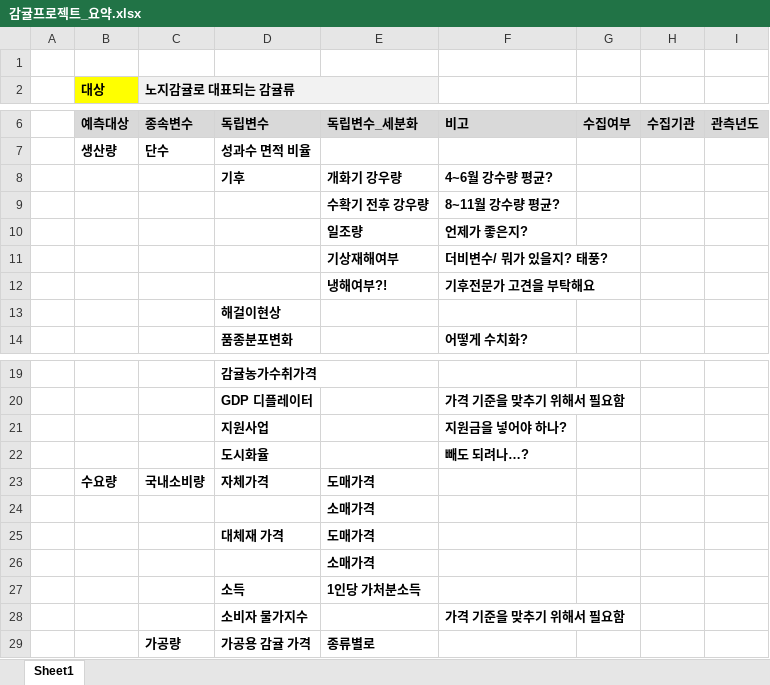
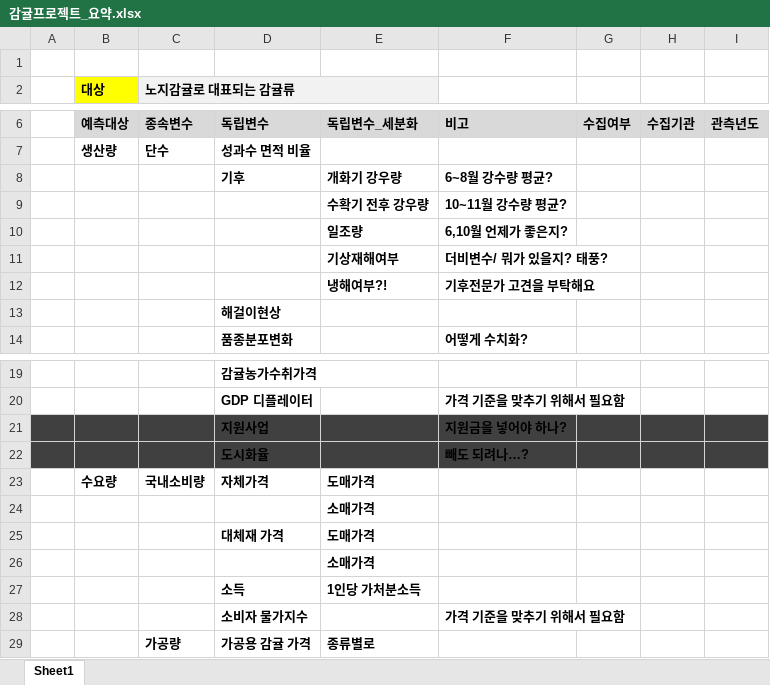
Before and after one commit to Joonyeong97/Jeju_Analysis_Project, an Excel workbook: 감귤프로젝트_요약.xlsx, sheet Sheet1, drawn as a sheet; only a part is shown, gaps mark what is left out; values as stored, in another font and other column widths than the file's, no borders; the diff names each change by its address in the sheet, - before the commit and + after, or states it on an @@ line.

Commit message:
Update 감귤프로젝트_요약.xlsx

```diff
--- a/감귤프로젝트_요약.xlsx (sheet Sheet1)
+++ b/감귤프로젝트_요약.xlsx (sheet Sheet1)
-F8: 4~6월 강수량 평균?
+F8: 6~8월 강수량 평균?
-F9: 8~11월 강수량 평균?
+F9: 10~11월 강수량 평균?
-F10: 언제가 좋은지?
+F10: 6,10월 언제가 좋은지?
-A21:I22 fill: none
+A21:I22 fill: #404040
```
